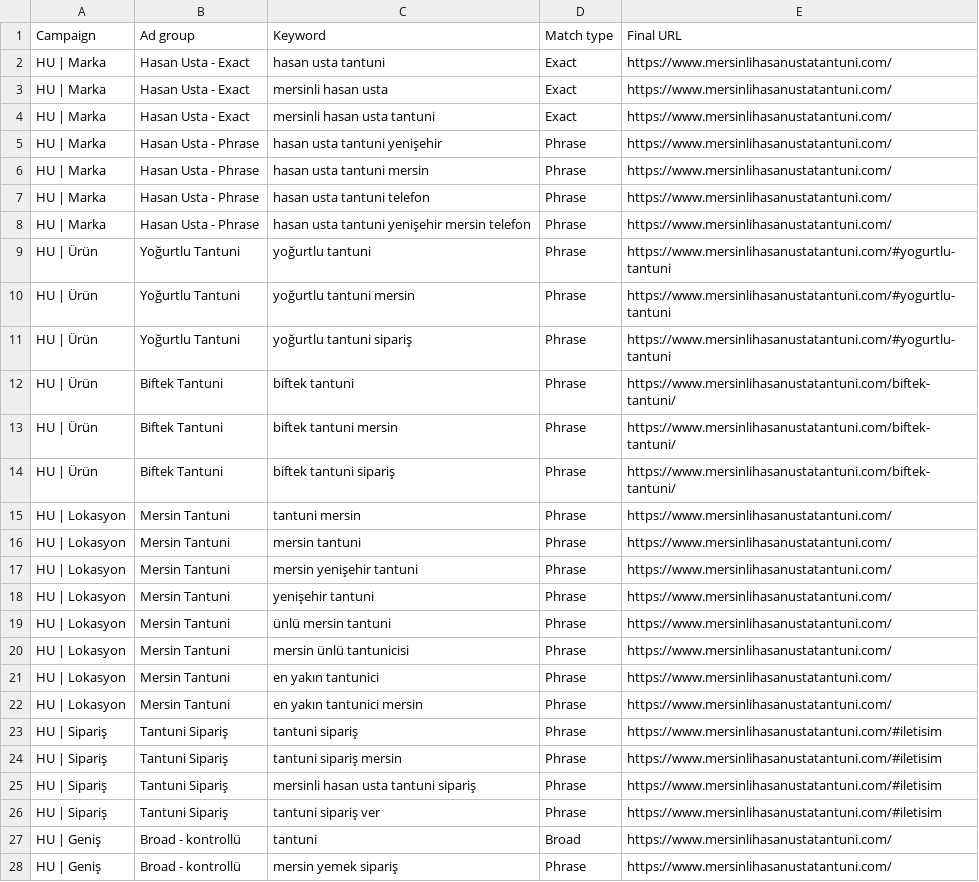
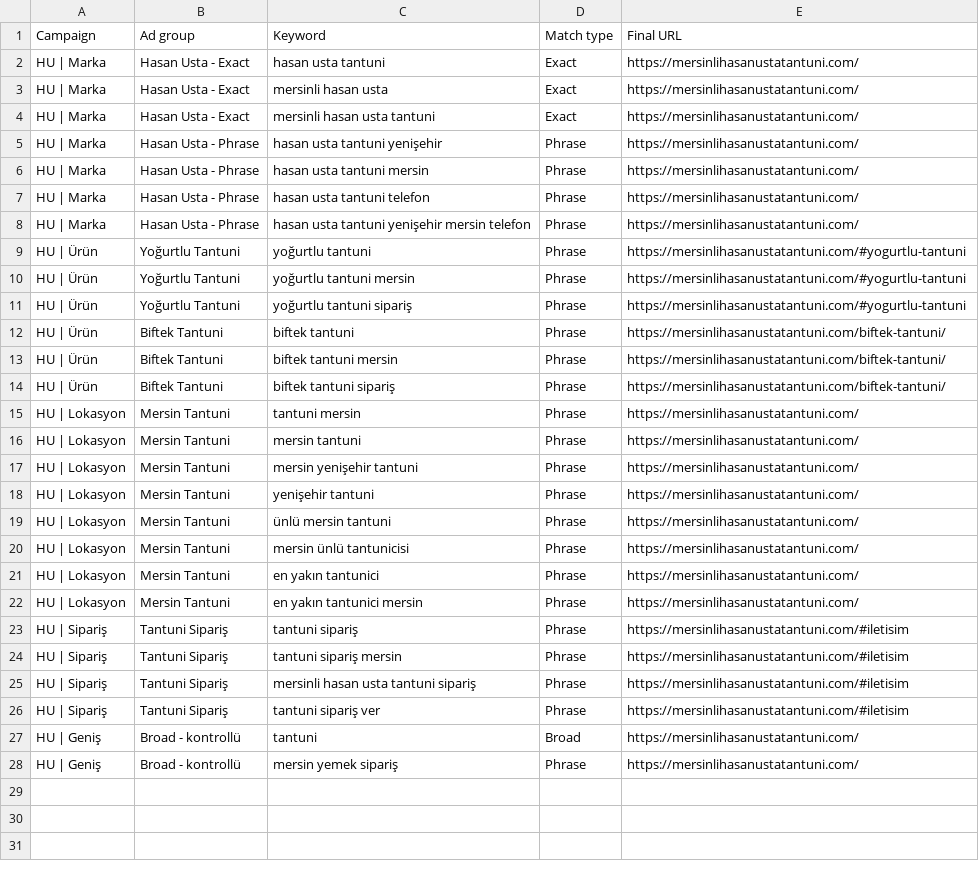
Before and after one commit to KaanTanis/mersinli-hasan-usta-static, a CSV file: google-ads/keywords.csv, drawn as a sheet.

```diff
--- a/google-ads/keywords.csv
+++ b/google-ads/keywords.csv
@@ -1,28 +1,28 @@
 Campaign,Ad group,Keyword,Match type,Final URL
-HU | Marka,Hasan Usta - Exact,hasan usta tantuni,Exact,https://www.mersinlihasanustatantuni.com/
-HU | Marka,Hasan Usta - Exact,mersinli hasan usta,Exact,https://www.mersinlihasanustatantuni.com/
-HU | Marka,Hasan Usta - Exact,mersinli hasan usta tantuni,Exact,https://www.mersinlihasanustatantuni.com/
-HU | Marka,Hasan Usta - Phrase,hasan usta tantuni yenişehir,Phrase,https://www.mersinlihasanustatantuni.com/
-HU | Marka,Hasan Usta - Phrase,hasan usta tantuni mersin,Phrase,https://www.mersinlihasanustatantuni.com/
-HU | Marka,Hasan Usta - Phrase,hasan usta tantuni telefon,Phrase,https://www.mersinlihasanustatantuni.com/
-HU | Marka,Hasan Usta - Phrase,hasan usta tantuni yenişehir mersin telefon,Phrase,https://www.mersinlihasanustatantuni.com/
-HU | Ürün,Yoğurtlu Tantuni,yoğurtlu tantuni,Phrase,https://www.mersinlihasanustatantuni.com/#yogurtlu-tantuni
-HU | Ürün,Yoğurtlu Tantuni,yoğurtlu tantuni mersin,Phrase,https://www.mersinlihasanustatantuni.com/#yogurtlu-tantuni
-HU | Ürün,Yoğurtlu Tantuni,yoğurtlu tantuni sipariş,Phrase,https://www.mersinlihasanustatantuni.com/#yogurtlu-tantuni
-HU | Ürün,Biftek Tantuni,biftek tantuni,Phrase,https://www.mersinlihasanustatantuni.com/biftek-tantuni/
-HU | Ürün,Biftek Tantuni,biftek tantuni mersin,Phrase,https://www.mersinlihasanustatantuni.com/biftek-tantuni/
-HU | Ürün,Biftek Tantuni,biftek tantuni sipariş,Phrase,https://www.mersinlihasanustatantuni.com/biftek-tantuni/
-HU | Lokasyon,Mersin Tantuni,tantuni mersin,Phrase,https://www.mersinlihasanustatantuni.com/
-HU | Lokasyon,Mersin Tantuni,mersin tantuni,Phrase,https://www.mersinlihasanustatantuni.com/
-HU | Lokasyon,Mersin Tantuni,mersin yenişehir tantuni,Phrase,https://www.mersinlihasanustatantuni.com/
-HU | Lokasyon,Mersin Tantuni,yenişehir tantuni,Phrase,https://www.mersinlihasanustatantuni.com/
-HU | Lokasyon,Mersin Tantuni,ünlü mersin tantuni,Phrase,https://www.mersinlihasanustatantuni.com/
-HU | Lokasyon,Mersin Tantuni,mersin ünlü tantunicisi,Phrase,https://www.mersinlihasanustatantuni.com/
-HU | Lokasyon,Mersin Tantuni,en yakın tantunici,Phrase,https://www.mersinlihasanustatantuni.com/
-HU | Lokasyon,Mersin Tantuni,en yakın tantunici mersin,Phrase,https://www.mersinlihasanustatantuni.com/
-HU | Sipariş,Tantuni Sipariş,tantuni sipariş,Phrase,https://www.mersinlihasanustatantuni.com/#iletisim
-HU | Sipariş,Tantuni Sipariş,tantuni sipariş mersin,Phrase,https://www.mersinlihasanustatantuni.com/#iletisim
-HU | Sipariş,Tantuni Sipariş,mersinli hasan usta tantuni sipariş,Phrase,https://www.mersinlihasanustatantuni.com/#iletisim
-HU | Sipariş,Tantuni Sipariş,tantuni sipariş ver,Phrase,https://www.mersinlihasanustatantuni.com/#iletisim
-HU | Geniş,Broad - kontrollü,tantuni,Broad,https://www.mersinlihasanustatantuni.com/
-HU | Geniş,Broad - kontrollü,mersin yemek sipariş,Phrase,https://www.mersinlihasanustatantuni.com/
+HU | Marka,Hasan Usta - Exact,hasan usta tantuni,Exact,https://mersinlihasanustatantuni.com/
+HU | Marka,Hasan Usta - Exact,mersinli hasan usta,Exact,https://mersinlihasanustatantuni.com/
+HU | Marka,Hasan Usta - Exact,mersinli hasan usta tantuni,Exact,https://mersinlihasanustatantuni.com/
+HU | Marka,Hasan Usta - Phrase,hasan usta tantuni yenişehir,Phrase,https://mersinlihasanustatantuni.com/
+HU | Marka,Hasan Usta - Phrase,hasan usta tantuni mersin,Phrase,https://mersinlihasanustatantuni.com/
+HU | Marka,Hasan Usta - Phrase,hasan usta tantuni telefon,Phrase,https://mersinlihasanustatantuni.com/
+HU | Marka,Hasan Usta - Phrase,hasan usta tantuni yenişehir mersin telefon,Phrase,https://mersinlihasanustatantuni.com/
+HU | Ürün,Yoğurtlu Tantuni,yoğurtlu tantuni,Phrase,https://mersinlihasanustatantuni.com/#yogurtlu-tantuni
+HU | Ürün,Yoğurtlu Tantuni,yoğurtlu tantuni mersin,Phrase,https://mersinlihasanustatantuni.com/#yogurtlu-tantuni
+HU | Ürün,Yoğurtlu Tantuni,yoğurtlu tantuni sipariş,Phrase,https://mersinlihasanustatantuni.com/#yogurtlu-tantuni
+HU | Ürün,Biftek Tantuni,biftek tantuni,Phrase,https://mersinlihasanustatantuni.com/biftek-tantuni/
+HU | Ürün,Biftek Tantuni,biftek tantuni mersin,Phrase,https://mersinlihasanustatantuni.com/biftek-tantuni/
+HU | Ürün,Biftek Tantuni,biftek tantuni sipariş,Phrase,https://mersinlihasanustatantuni.com/biftek-tantuni/
+HU | Lokasyon,Mersin Tantuni,tantuni mersin,Phrase,https://mersinlihasanustatantuni.com/
+HU | Lokasyon,Mersin Tantuni,mersin tantuni,Phrase,https://mersinlihasanustatantuni.com/
+HU | Lokasyon,Mersin Tantuni,mersin yenişehir tantuni,Phrase,https://mersinlihasanustatantuni.com/
+HU | Lokasyon,Mersin Tantuni,yenişehir tantuni,Phrase,https://mersinlihasanustatantuni.com/
+HU | Lokasyon,Mersin Tantuni,ünlü mersin tantuni,Phrase,https://mersinlihasanustatantuni.com/
+HU | Lokasyon,Mersin Tantuni,mersin ünlü tantunicisi,Phrase,https://mersinlihasanustatantuni.com/
+HU | Lokasyon,Mersin Tantuni,en yakın tantunici,Phrase,https://mersinlihasanustatantuni.com/
+HU | Lokasyon,Mersin Tantuni,en yakın tantunici mersin,Phrase,https://mersinlihasanustatantuni.com/
+HU | Sipariş,Tantuni Sipariş,tantuni sipariş,Phrase,https://mersinlihasanustatantuni.com/#iletisim
+HU | Sipariş,Tantuni Sipariş,tantuni sipariş mersin,Phrase,https://mersinlihasanustatantuni.com/#iletisim
+HU | Sipariş,Tantuni Sipariş,mersinli hasan usta tantuni sipariş,Phrase,https://mersinlihasanustatantuni.com/#iletisim
+HU | Sipariş,Tantuni Sipariş,tantuni sipariş ver,Phrase,https://mersinlihasanustatantuni.com/#iletisim
+HU | Geniş,Broad - kontrollü,tantuni,Broad,https://mersinlihasanustatantuni.com/
+HU | Geniş,Broad - kontrollü,mersin yemek sipariş,Phrase,https://mersinlihasanustatantuni.com/
```
Also changed, not shown: 19 other files.
